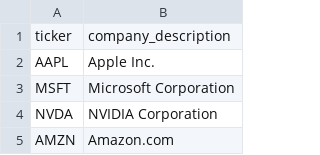
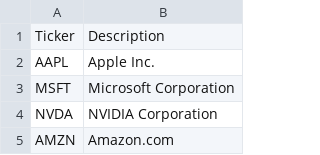
Before and after one commit to karimQuant/data-feed-collect, a CSV file: data/qqq_composition.csv, drawn as a sheet; only a part is shown.

Commit message:
wip

```diff
--- a/data/qqq_composition.csv
+++ b/data/qqq_composition.csv
@@ -1,2 +1,2 @@
-ticker,company_description
+Ticker,Description
 AAPL,Apple Inc.
```
